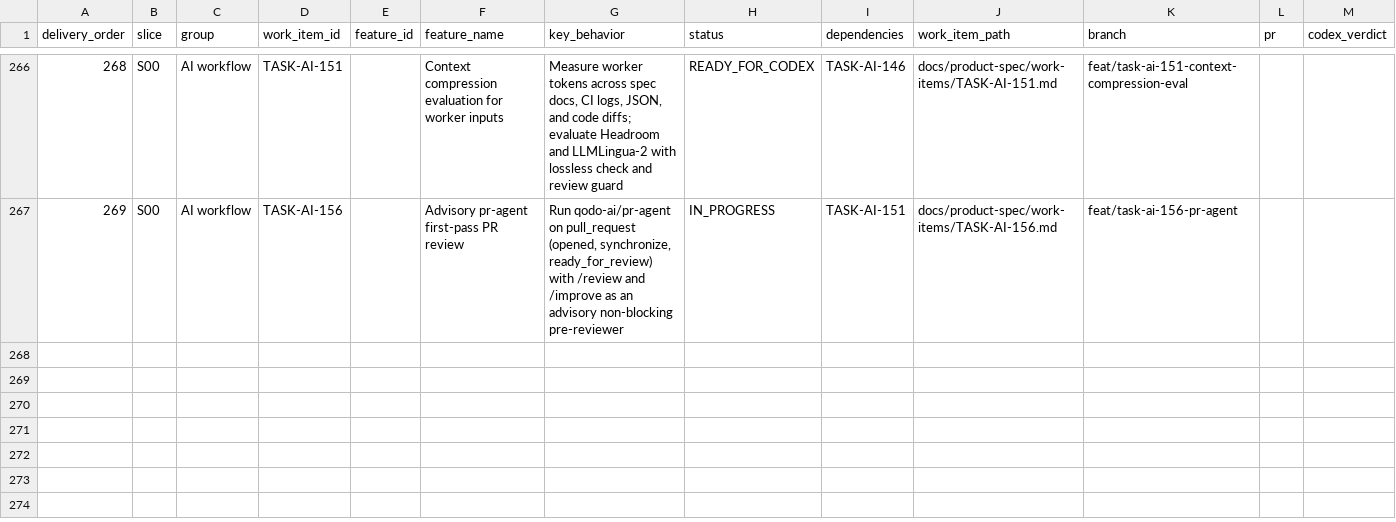
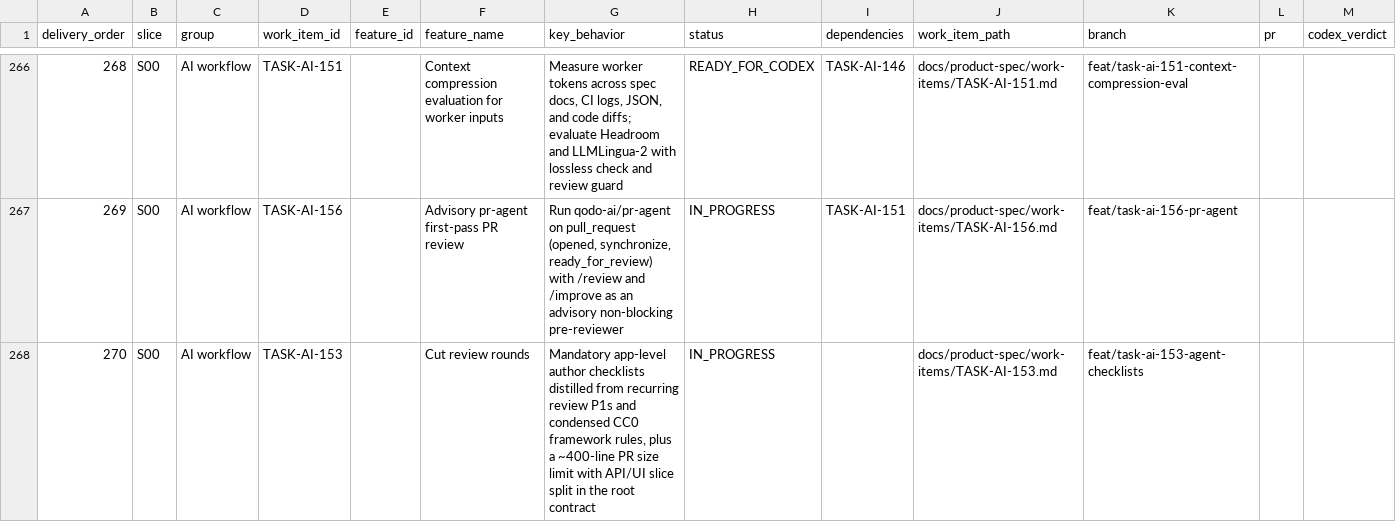
Before and after one commit to vinh05092001/shipde-platform, a CSV file: docs/product-spec/docs/10-ai-collaboration/FEATURE-DELIVERY-REGISTER.csv, drawn as a sheet; only a part is shown, gaps mark what is left out; rows hold the shown columns only; the diff names each change by its address in the sheet, - before the commit and + after, or states it on an @@ line.

Commit message:
[TASK-AI-153] Cut review rounds with app-level author checklists and PR size cap

```diff
--- a/docs/product-spec/docs/10-ai-collaboration/FEATURE-DELIVERY-REGISTER.csv
+++ b/docs/product-spec/docs/10-ai-collaboration/FEATURE-DELIVERY-REGISTER.csv
+row 268: 270 | S00 | AI workflow | TASK-AI-153 |  | Cut review rounds | Mandatory app-level author checklists distilled from recurring review P1s and condensed CC0 framework rules, plus a ~400-line PR size limit with API/UI slice split in the root contract | IN_PROGRESS |  | docs/product-spec/work-items/TASK-AI-153.md | feat/task-ai-153-agent-checklists
```
Also changed, not shown: 4 other files.
